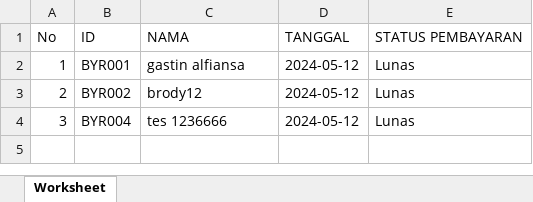
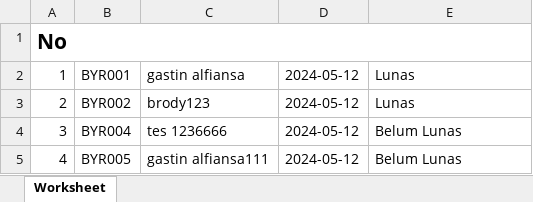
Before and after one commit to gastin11/Final-Project-Pemrograman-Web, an Excel workbook: Data_pembayaran_bulan_05_2024.xlsx, sheet Worksheet, drawn as a sheet; values as stored, in another font and other column widths than the file's, no borders; the diff names each change by its address in the sheet, - before the commit and + after, or states it on an @@ line.

```diff
--- a/Data_pembayaran_bulan_05_2024.xlsx (sheet Worksheet)
+++ b/Data_pembayaran_bulan_05_2024.xlsx (sheet Worksheet)
-A1 bold: off
+A1 bold: on, text size: larger
+A1:E1 merged
-B1: ID
+B1: (empty)
-C1: NAMA
+C1: (empty)
-D1: TANGGAL
+D1: (empty)
-E1: STATUS PEMBAYARAN
+E1: (empty)
-C3: brody12
+C3: brody123
-E4: Lunas
+E4: Belum Lunas
+row 5: 4 | BYR005 | gastin alfiansa111 | 2024-05-12 | Belum Lunas
```
Also changed, not shown: Data pertemuan.xlsx, 22 other files.
